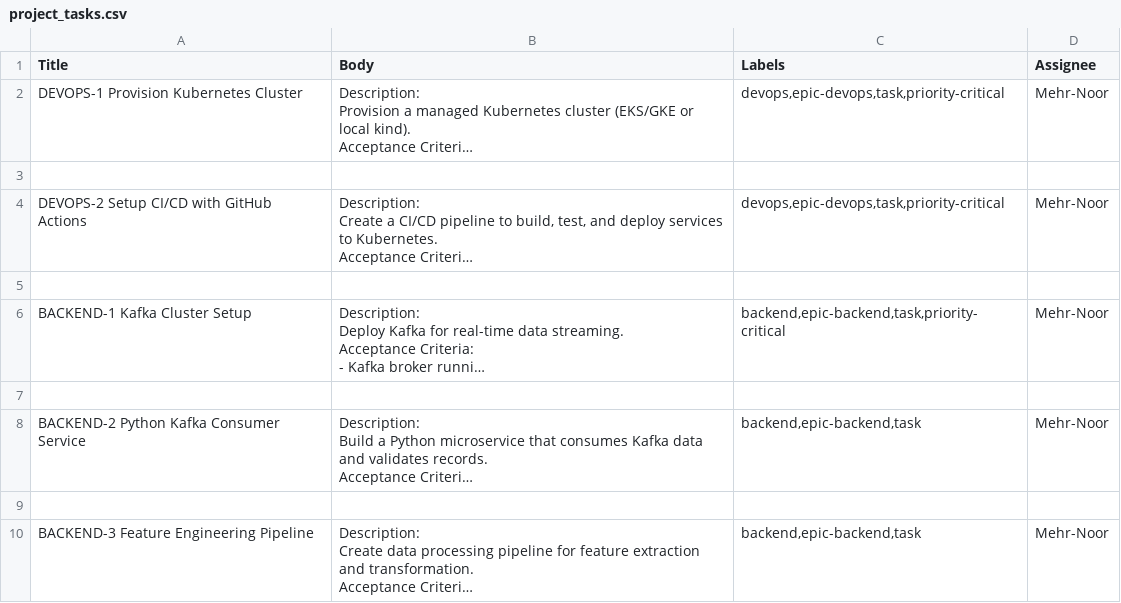
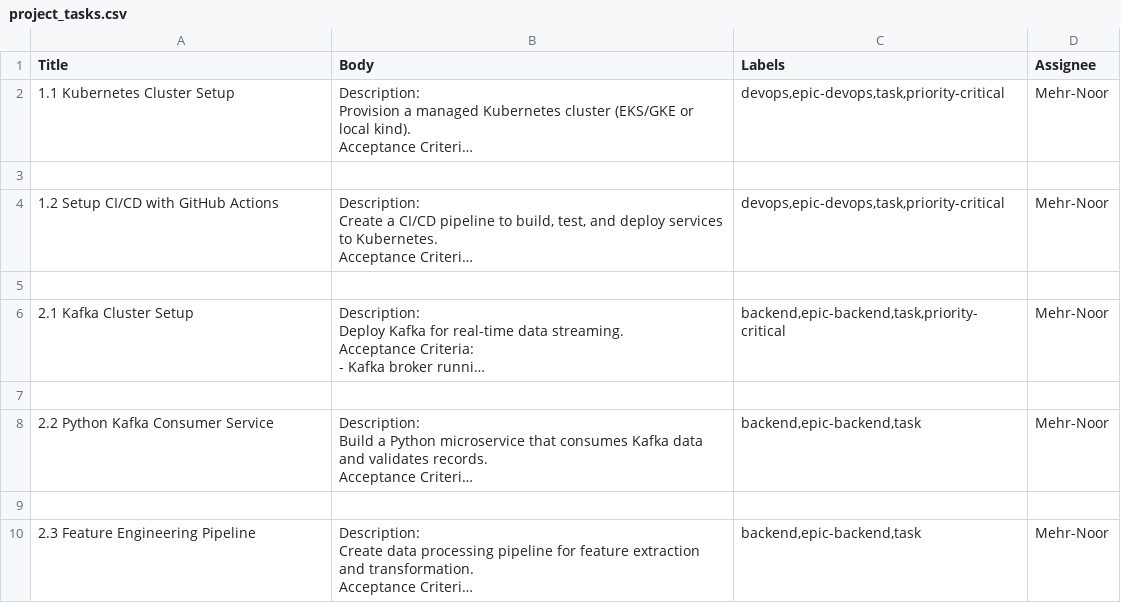
Before and after one commit to Mehr-Noor/RAUS, a CSV file: project_tasks.csv, drawn as a sheet; long unchanged cells end in …; the diff names each change by its address in the sheet, - before the commit and + after, or states it on an @@ line.

```diff
--- a/project_tasks.csv
+++ b/project_tasks.csv
-A2 (Title): DEVOPS-1 Provision Kubernetes Cluster
+A2 (Title): 1.1 Kubernetes Cluster Setup
-A4 (Title): DEVOPS-2 Setup CI/CD with GitHub Actions
+A4 (Title): 1.2 Setup CI/CD with GitHub Actions
-A6 (Title): BACKEND-1 Kafka Cluster Setup
+A6 (Title): 2.1 Kafka Cluster Setup
-A8 (Title): BACKEND-2 Python Kafka Consumer Service
+A8 (Title): 2.2 Python Kafka Consumer Service
-A10 (Title): BACKEND-3 Feature Engineering Pipeline
+A10 (Title): 2.3 Feature Engineering Pipeline
```
